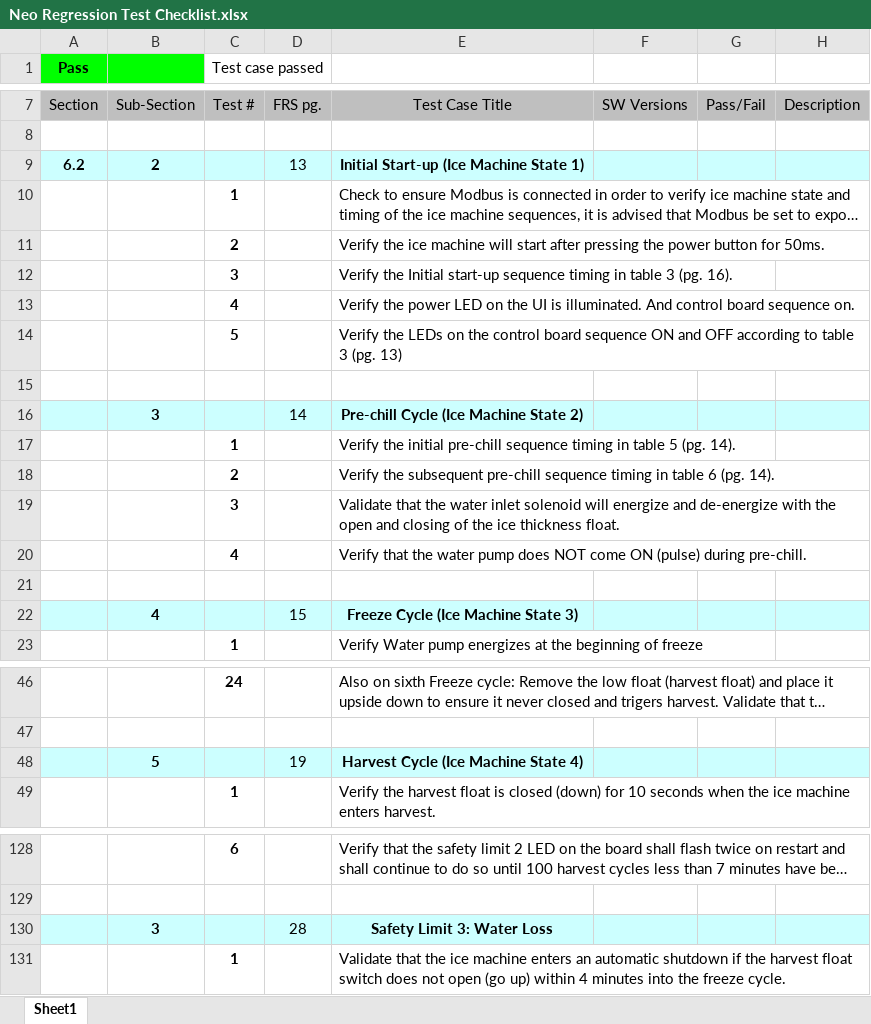
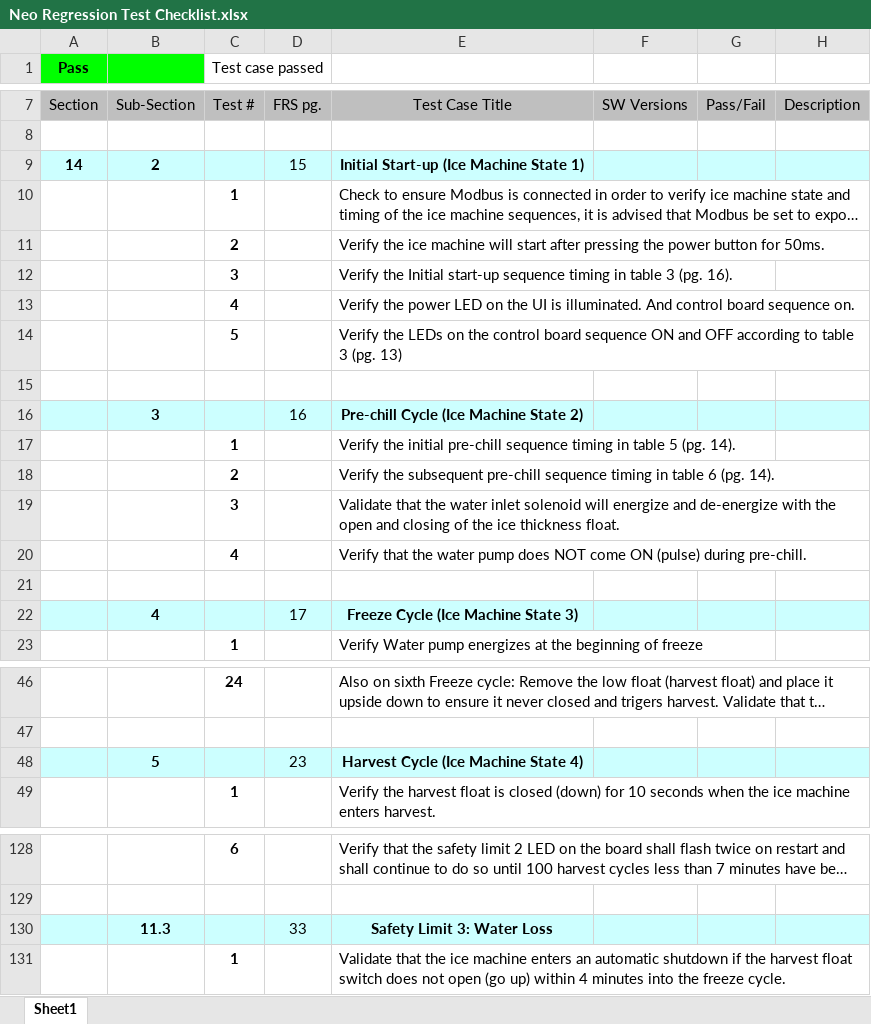
Before and after one commit to awoltman/winter, an Excel workbook: winter/Neo Regression Test Checklist.xlsx, sheet Sheet1, drawn as a sheet; only a part is shown, gaps mark what is left out; long unchanged cells end in …; values as stored, in another font and other column widths than the file's, no borders; removed rows and columns are numbered as before the commit, all else as after; the diff covers the shown part only; the diff names each change by its address in the sheet, - before the commit and + after, or states it on an @@ line.

```diff
--- a/winter/Neo Regression Test Checklist.xlsx (sheet Sheet1)
+++ b/winter/Neo Regression Test Checklist.xlsx (sheet Sheet1)
-A9 (Pass): 6.2
+A9 (Pass): 14
-D9: 13
+D9: 15
-D16: 14
+D16: 16
-D22: 15
+D22: 17
-D48: 19
+D48: 23
-row 130:  | 3 |  | 28 | Safety Limit 3: Water Loss
+row 130:  | 11.3 |  | 33 | Safety Limit 3: Water Loss
```
Also changed, not shown: 5 added rows, 5 removed rows and 3 edited cells elsewhere in this sheet.
